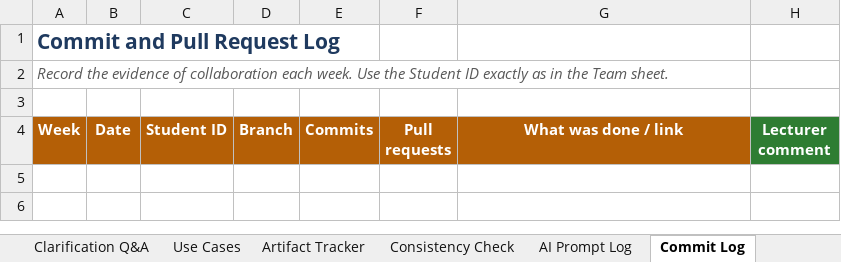
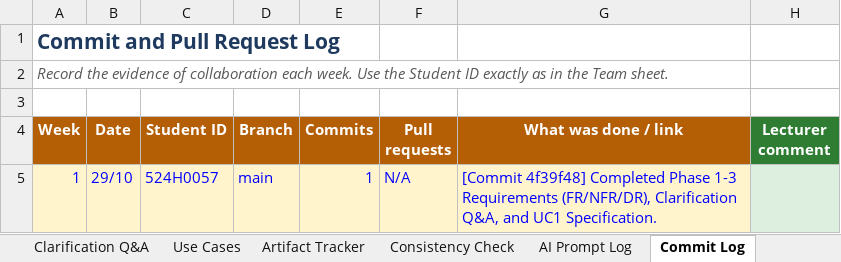
Before and after one commit to seuquay56/SmartTicketingSystem_TVM, an Excel workbook: SE_Lab_QT2_Assignment1_Team_Workbook_Template.xlsx, sheet Commit Log, drawn as a sheet; values as stored, in another font and other column widths than the file's, no borders; the diff names each change by its address in the sheet, - before the commit and + after, or states it on an @@ line.

Commit message:
docs: finalize phase 1-3 report and complete team workbook for member 1

```diff
--- a/SE_Lab_QT2_Assignment1_Team_Workbook_Template.xlsx (sheet Commit Log)
+++ b/SE_Lab_QT2_Assignment1_Team_Workbook_Template.xlsx (sheet Commit Log)
+row 5: 1 | 29/10 | 524H0057 | main | 1 | N/A | [Commit 4f39f48] Completed Phase 1-3 Requirements (FR/NFR/DR), Clarification Q&A, and UC1 Specification.
```
Also changed, not shown: sheet AI Prompt Log, sheet Artifact Tracker, sheet Requirements, sheet Progress Log, sheet Team, sheet Consistency Check, 1 other file.
